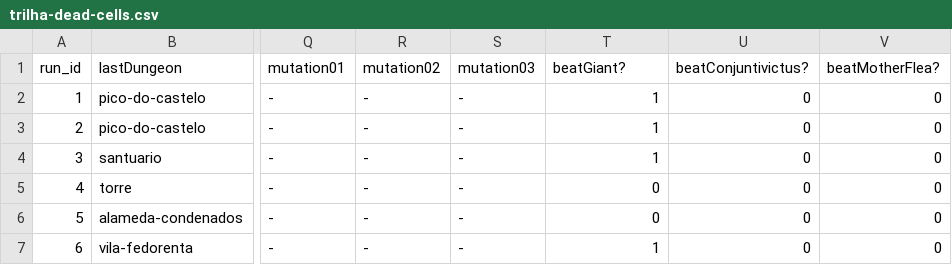
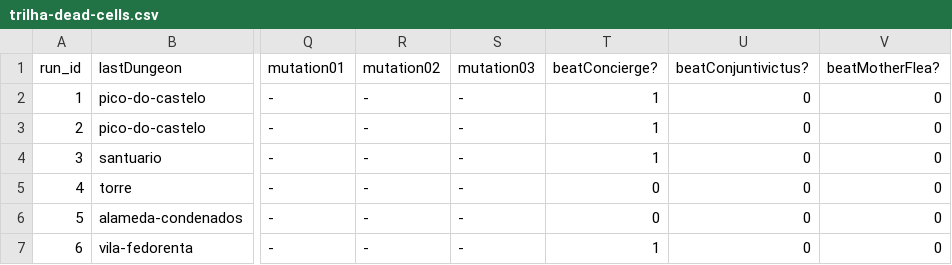
Before and after one commit to Alexno9/gameplay-deadcells-analysis, a CSV file: trilha-dead-cells.csv, drawn as a sheet; only a part is shown, gaps mark what is left out; the diff names each change by its address in the sheet, - before the commit and + after, or states it on an @@ line.

Commit message:
Update trilha-dead-cells.csv

```diff
--- a/trilha-dead-cells.csv
+++ b/trilha-dead-cells.csv
-T1: beatGiant?
+T1: beatConcierge?
```
